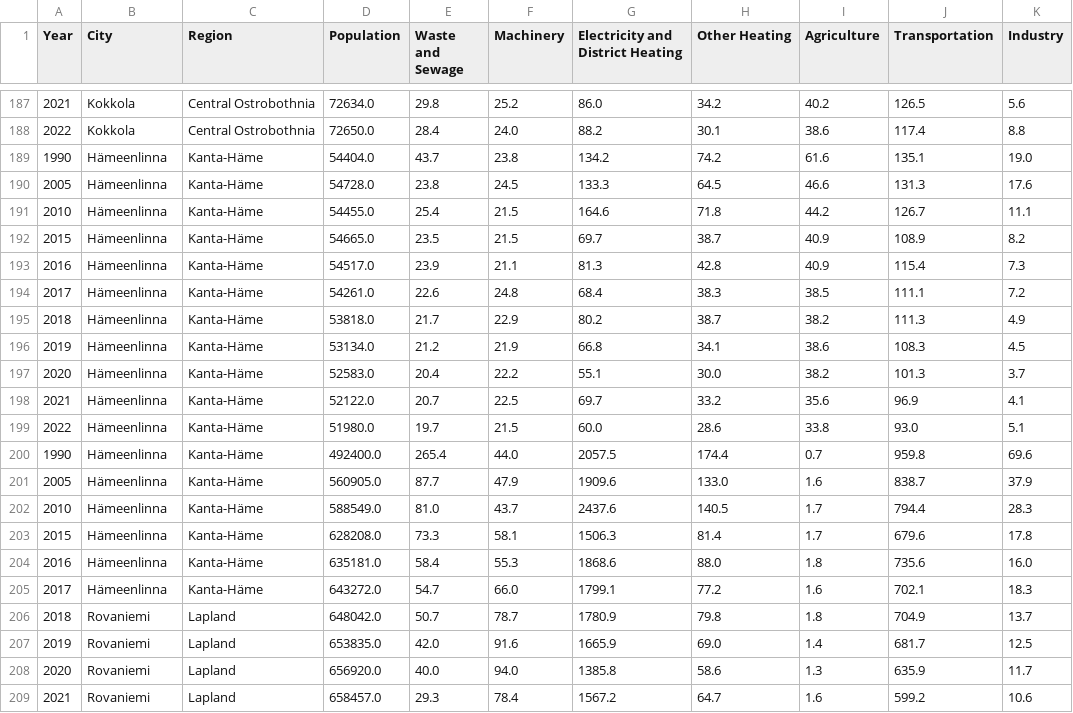
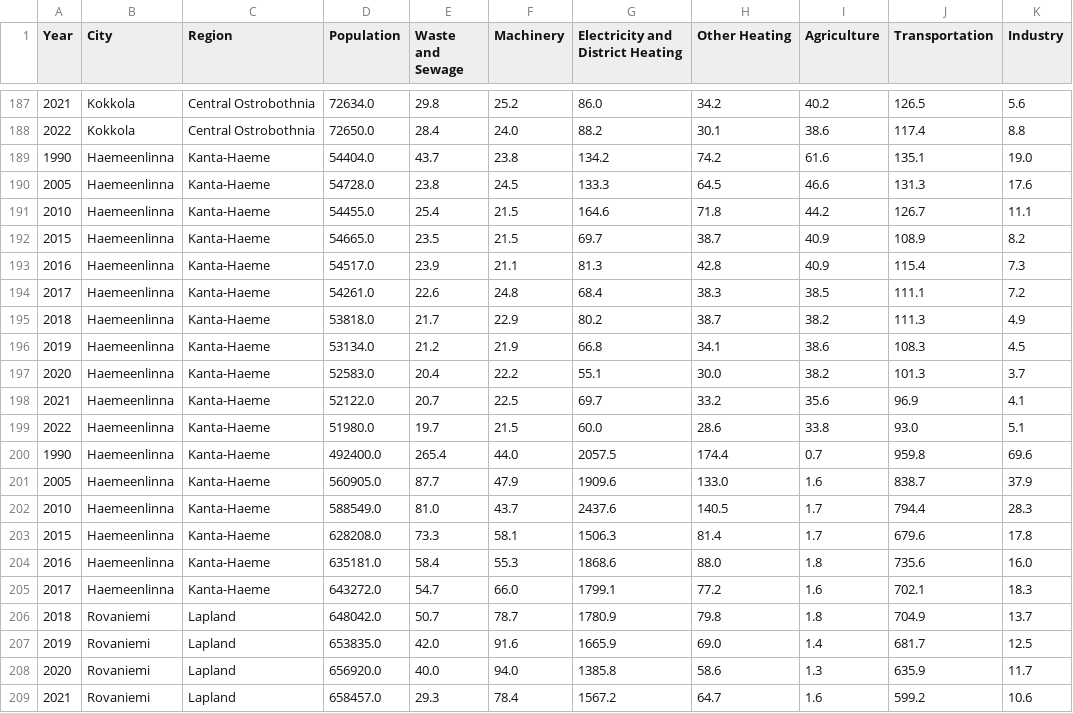
Before and after one commit to NaztyDomingo/Cityplanner_Tool, a CSV file: data/transformed_finland_data/finland_cities_emissions.csv, drawn as a sheet; only a part is shown, gaps mark what is left out; the diff covers the shown part only; the diff names each change by its address in the sheet, - before the commit and + after, or states it on an @@ line.

```diff
--- a/data/transformed_finland_data/finland_cities_emissions.csv
+++ b/data/transformed_finland_data/finland_cities_emissions.csv
-B189:B205 (City): Hämeenlinna
+B189:B205 (City): Haemeenlinna
-C189:C205 (Region): Kanta-Häme
+C189:C205 (Region): Kanta-Haeme
```
Also changed, not shown: 51 edited cells elsewhere in this file, 2 other files.
